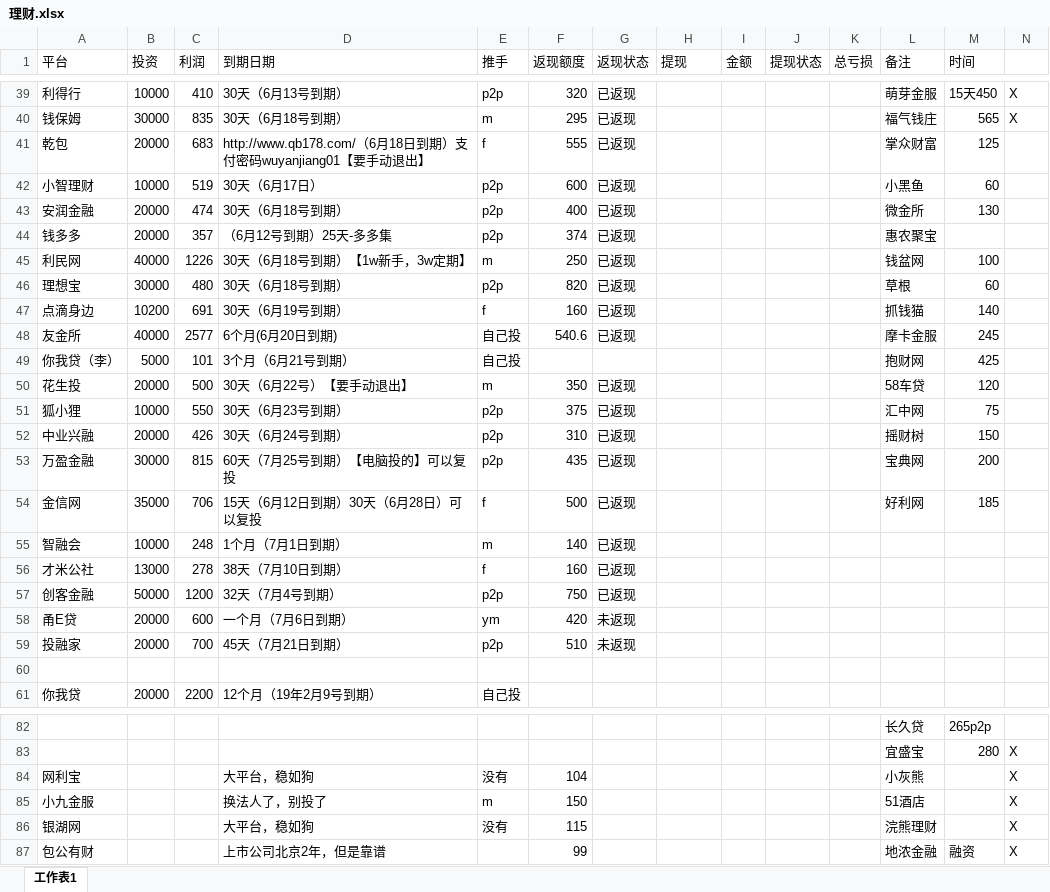
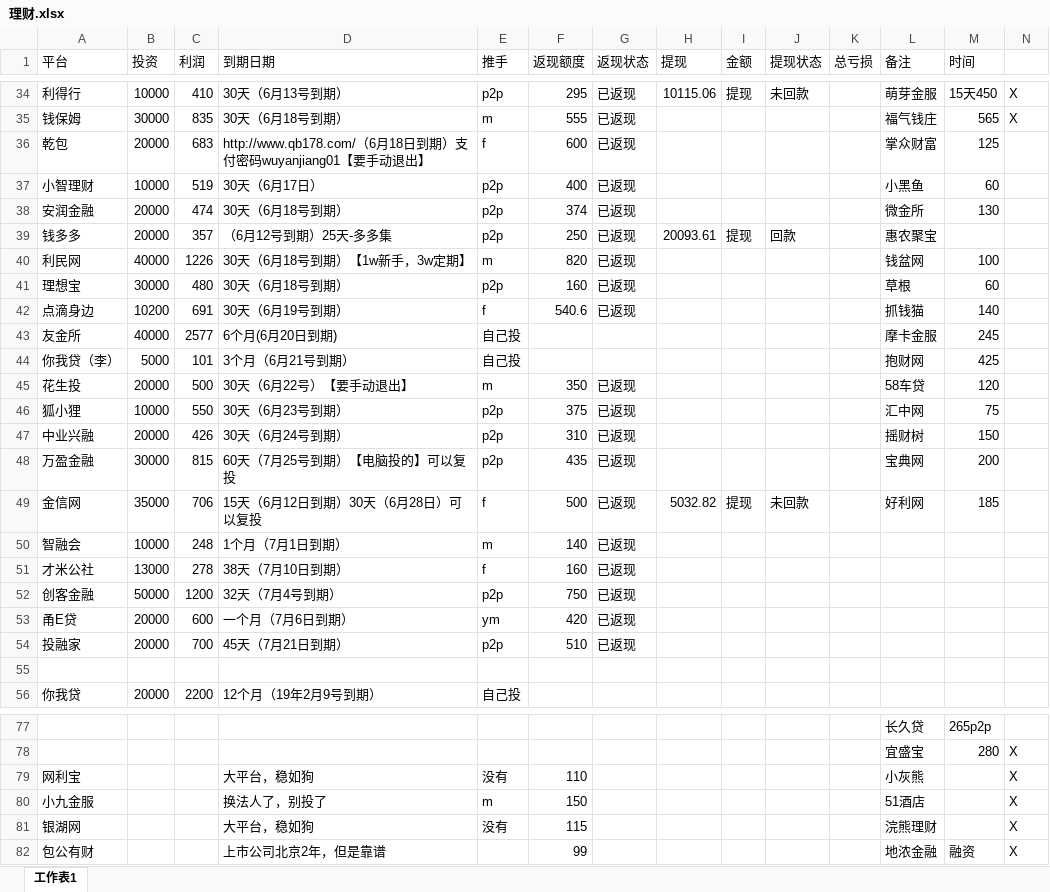
Before and after one commit to YanjiangWu/LiCai-wyj, an Excel workbook: 理财.xlsx, sheet 工作表1, drawn as a sheet; only a part is shown, gaps mark what is left out; values as stored, in another font and other column widths than the file's, no cell formats; addresses are those after the commit; the diff covers the shown part only; the diff names each change by its address in the sheet, - before the commit and + after, or states it on an @@ line.

```diff
--- a/理财.xlsx (sheet 工作表1)
+++ b/理财.xlsx (sheet 工作表1)
-F34 (返现额度): 320
+F34 (返现额度): 295
-H34 (提现): (empty)
+H34 (提现): 10115.06
-I34 (金额): (empty)
+I34 (金额): 提现
-J34 (提现状态): (empty)
+J34 (提现状态): 未回款
-F35 (返现额度): 295
+F35 (返现额度): 555
-F36 (返现额度): 555
+F36 (返现额度): 600
-F37 (返现额度): 600
+F37 (返现额度): 400
-F38 (返现额度): 400
+F38 (返现额度): 374
-F39 (返现额度): 374
+F39 (返现额度): 250
-H39 (提现): (empty)
+H39 (提现): 20093.61
-I39 (金额): (empty)
+I39 (金额): 提现
-J39 (提现状态): (empty)
+J39 (提现状态): 回款
-F40 (返现额度): 250
+F40 (返现额度): 820
-F41 (返现额度): 820
+F41 (返现额度): 160
-F42 (返现额度): 160
+F42 (返现额度): 540.6
-F43 (返现额度): 540.6
+F43 (返现额度): (empty)
-G43 (返现状态): 已返现
+G43 (返现状态): (empty)
-H49 (提现): (empty)
+H49 (提现): 5032.82
-I49 (金额): (empty)
+I49 (金额): 提现
-J49 (提现状态): (empty)
+J49 (提现状态): 未回款
-G53:G54 (返现状态): 未返现
+G53:G54 (返现状态): 已返现
-F79 (返现额度): 104
+F79 (返现额度): 110
```
Also changed, not shown: 5 removed rows and 29 edited cells elsewhere in this sheet, cell formats.
